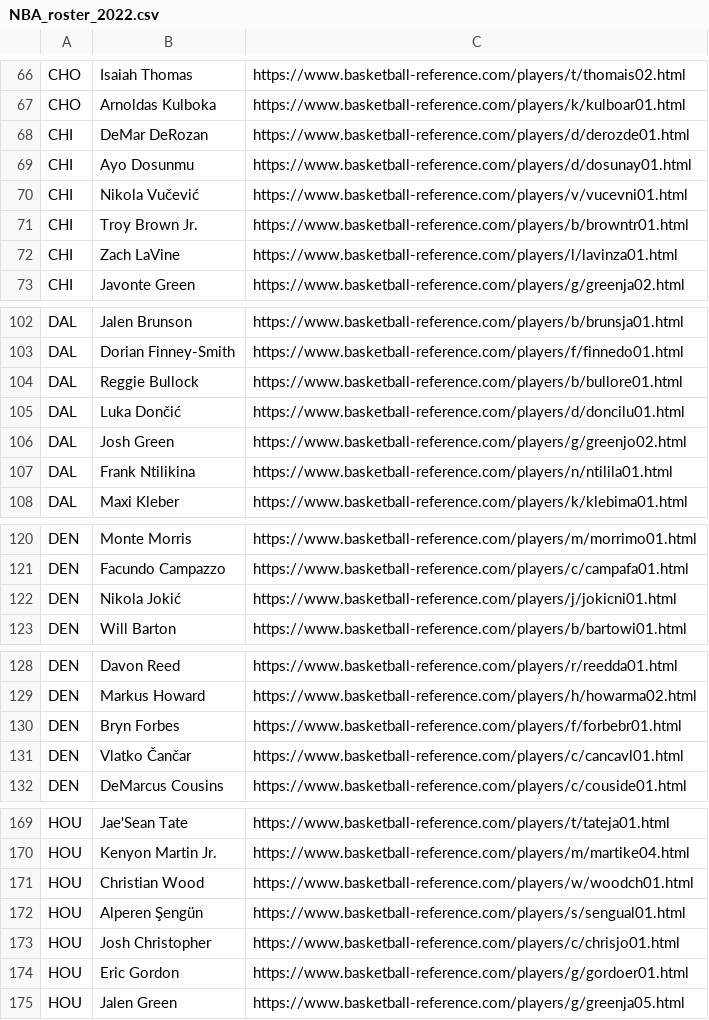
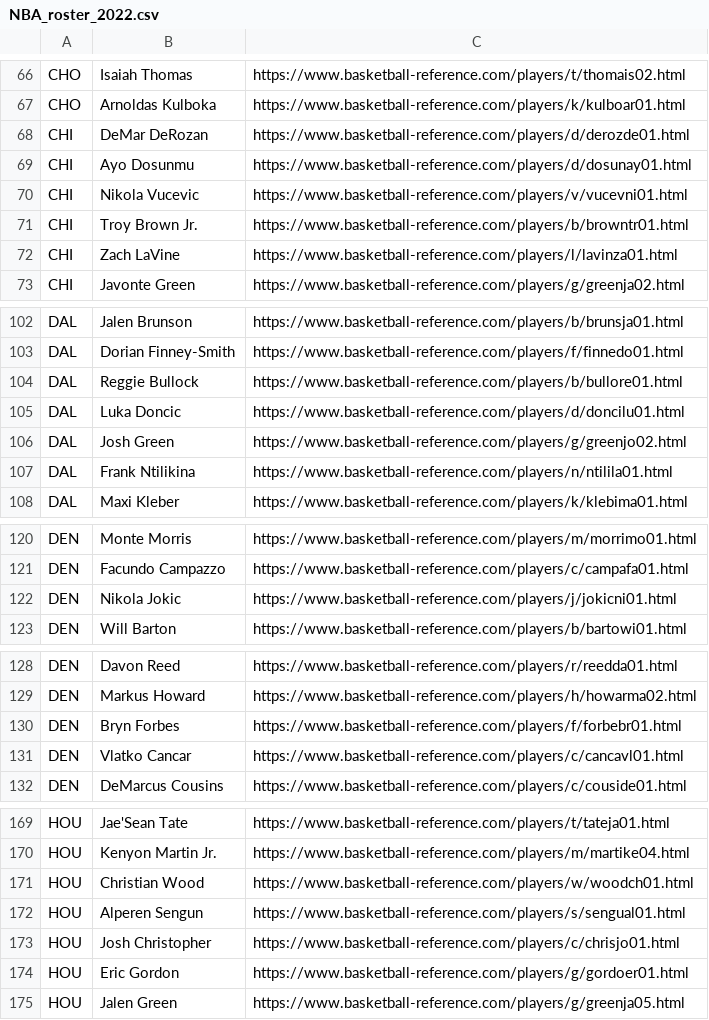
Before and after one commit to MatthewCho8/Basketball-Modeling, a CSV file: NBA Rosters/NBA_roster_2022.csv (was NBA_roster_2022.csv), drawn as a sheet; only a part is shown, gaps mark what is left out; the diff covers the shown part only.

```diff
--- a/NBA_roster_2022.csv
+++ b/NBA Rosters/NBA_roster_2022.csv
@@ -69,3 +69,3 @@ CHI,DeMar DeRozan,https://www.basketball-reference.com/players/d/derozde01.html
 CHI,Ayo Dosunmu,https://www.basketball-reference.com/players/d/dosunay01.html
-CHI,Nikola Vučević,https://www.basketball-reference.com/players/v/vucevni01.html
+CHI,Nikola Vucevic,https://www.basketball-reference.com/players/v/vucevni01.html
 CHI,Troy Brown Jr.,https://www.basketball-reference.com/players/b/browntr01.html
@@ -104,3 +104,3 @@ DAL,Dorian Finney-Smith,https://www.basketball-reference.com/players/f/finnedo01
 DAL,Reggie Bullock,https://www.basketball-reference.com/players/b/bullore01.html
-DAL,Luka Dončić,https://www.basketball-reference.com/players/d/doncilu01.html
+DAL,Luka Doncic,https://www.basketball-reference.com/players/d/doncilu01.html
 DAL,Josh Green,https://www.basketball-reference.com/players/g/greenjo02.html
@@ -121,3 +121,3 @@ DEN,Monte Morris,https://www.basketball-reference.com/players/m/morrimo01.html
 DEN,Facundo Campazzo,https://www.basketball-reference.com/players/c/campafa01.html
-DEN,Nikola Jokić,https://www.basketball-reference.com/players/j/jokicni01.html
+DEN,Nikola Jokic,https://www.basketball-reference.com/players/j/jokicni01.html
 DEN,Will Barton,https://www.basketball-reference.com/players/b/bartowi01.html
@@ -130,3 +130,3 @@ DEN,Markus Howard,https://www.basketball-reference.com/players/h/howarma02.html
 DEN,Bryn Forbes,https://www.basketball-reference.com/players/f/forbebr01.html
-DEN,Vlatko Čančar,https://www.basketball-reference.com/players/c/cancavl01.html
+DEN,Vlatko Cancar,https://www.basketball-reference.com/players/c/cancavl01.html
 DEN,DeMarcus Cousins,https://www.basketball-reference.com/players/c/couside01.html
@@ -171,3 +171,3 @@ HOU,Kenyon Martin Jr.,https://www.basketball-reference.com/players/m/martike04.h
 HOU,Christian Wood,https://www.basketball-reference.com/players/w/woodch01.html
-HOU,Alperen Şengün,https://www.basketball-reference.com/players/s/sengual01.html
+HOU,Alperen Sengun,https://www.basketball-reference.com/players/s/sengual01.html
 HOU,Josh Christopher,https://www.basketball-reference.com/players/c/chrisjo01.html
```
Also changed, not shown: 16 edited cells elsewhere in this file, 1 other file.
